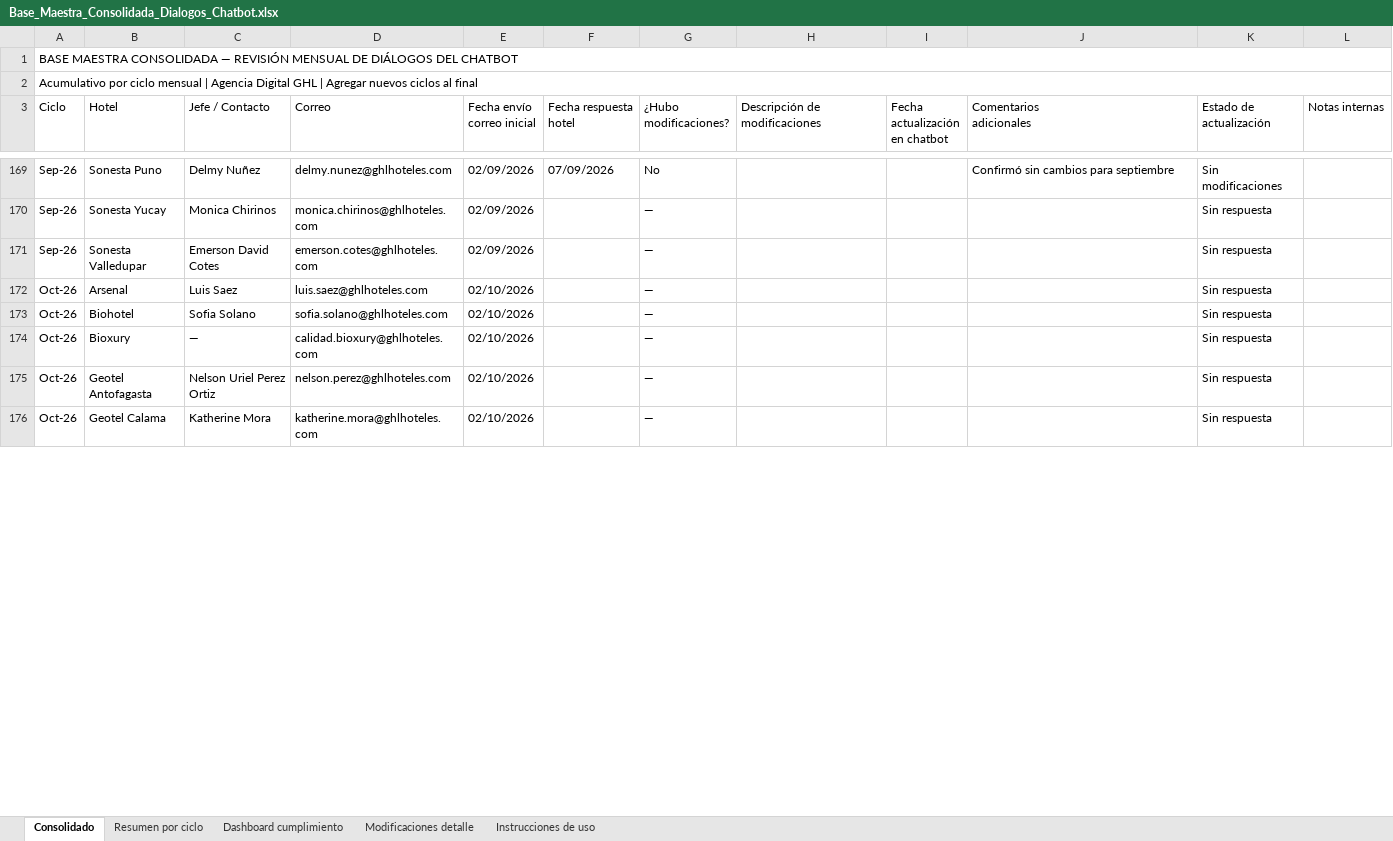
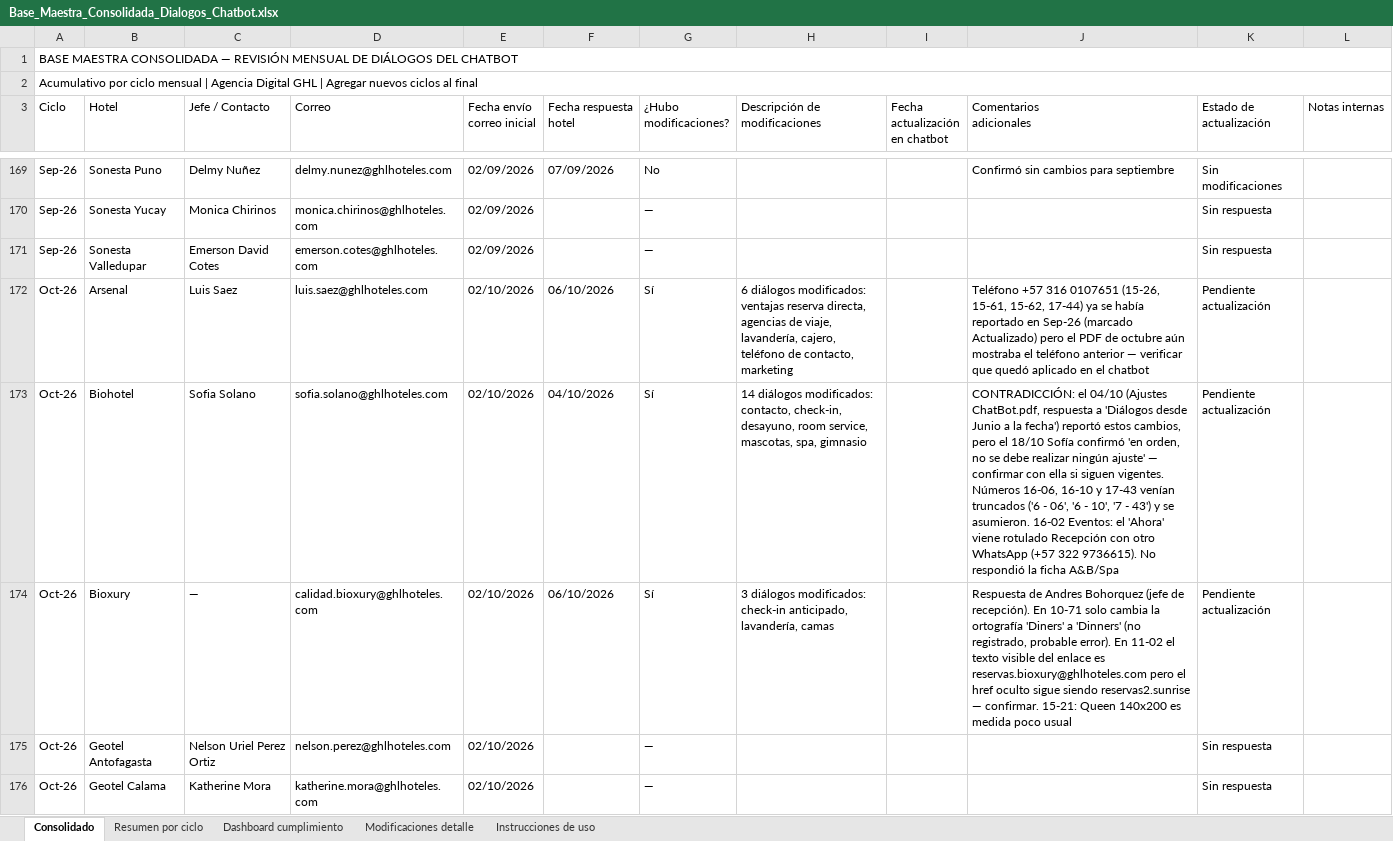
Before and after one commit to santiagocristancho0722/seguimiento-dialogos-chatbot-ghl, an Excel workbook: Base_Maestra_Consolidada_Dialogos_Chatbot.xlsx, sheet Consolidado, drawn as a sheet; only a part is shown, gaps mark what is left out; values as stored, in another font and other column widths than the file's, no cell formats; the diff covers the shown part only; the diff names each change by its address in the sheet, - before the commit and + after, or states it on an @@ line.

```diff
--- a/Base_Maestra_Consolidada_Dialogos_Chatbot.xlsx (sheet Consolidado)
+++ b/Base_Maestra_Consolidada_Dialogos_Chatbot.xlsx (sheet Consolidado)
-F172 (Fecha respuesta hotel): (empty)
+F172 (Fecha respuesta hotel): 06/10/2026
-G172:G174 (¿Hubo modificaciones?): —
+G172:G174 (¿Hubo modificaciones?): Sí
-H172 (Descripción de modificaciones): (empty)
+H172 (Descripción de modificaciones): 6 diálogos modificados: ventajas reserva directa, agencias de viaje, lavandería, cajero, teléfono de contacto, marketing
-J172 (Comentarios adicionales): (empty)
+J172 (Comentarios adicionales): Teléfono +57 316 0107651 (15-26, 15-61, 15-62, 17-44) ya se había reportado en Sep-26 (marcado Actualizado) pero el PDF de octubre aún mostraba el teléfono anterior — verificar que quedó aplicado en el chatbot
-K172:K174 (Estado de actualización): Sin respuesta
+K172:K174 (Estado de actualización): Pendiente actualización
-F173 (Fecha respuesta hotel): (empty)
+F173 (Fecha respuesta hotel): 04/10/2026
-H173 (Descripción de modificaciones): (empty)
+H173 (Descripción de modificaciones): 14 diálogos modificados: contacto, check-in, desayuno, room service, mascotas, spa, gimnasio
-J173 (Comentarios adicionales): (empty)
+J173 (Comentarios adicionales): CONTRADICCIÓN: el 04/10 (Ajustes ChatBot.pdf, respuesta a 'Diálogos desde Junio a la fecha') reportó estos cambios, pero el 18/10 Sofía confirmó 'en orden, no se debe realizar ningún ajuste' — confirmar con ella si siguen vigentes. Números 16-06, 16-10 y 17-43 venían truncados ('6 - 06', '6 - 10', '7 - 43') y se asumieron. 16-02 Eventos: el 'Ahora' viene rotulado Recepción con otro WhatsApp (+57 322 9736615). No respondió la ficha A&B/Spa
-F174 (Fecha respuesta hotel): (empty)
+F174 (Fecha respuesta hotel): 06/10/2026
-H174 (Descripción de modificaciones): (empty)
+H174 (Descripción de modificaciones): 3 diálogos modificados: check-in anticipado, lavandería, camas
-J174 (Comentarios adicionales): (empty)
+J174 (Comentarios adicionales): Respuesta de Andres Bohorquez (jefe de recepción). En 10-71 solo cambia la ortografía 'Diners' a 'Dinners' (no registrado, probable error). En 11-02 el texto visible del enlace es reservas.bioxury@ghlhoteles.com pero el href oculto sigue siendo reservas2.sunrise — confirmar. 15-21: Queen 140x200 es medida poco usual
```
Also changed, not shown: 81 edited cells elsewhere in this sheet, sheet Modificaciones detalle, sheet Dashboard cumplimiento, sheet Resumen por ciclo, cell formats, 1 other file.
